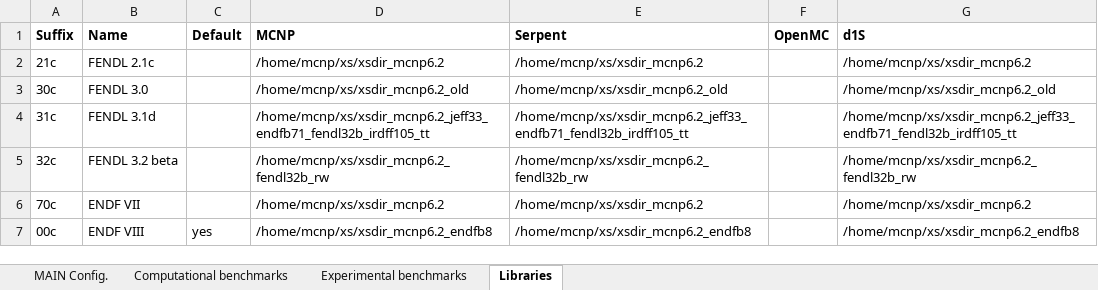
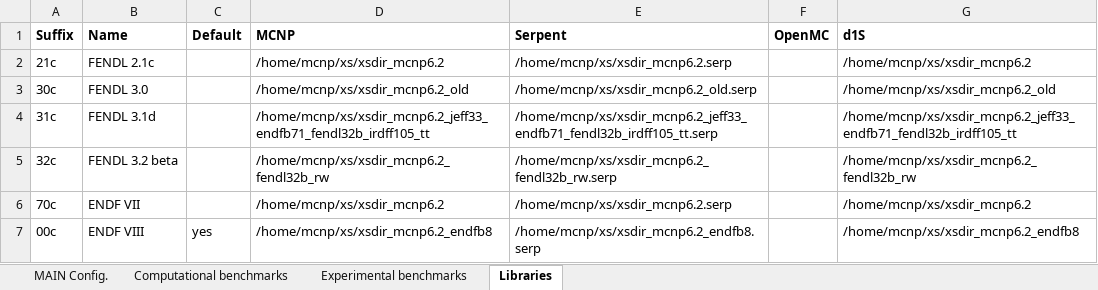
Before and after one commit to JADE-V-V/JADE, an Excel workbook: default_settings/Config.xlsx, sheet Libraries, drawn as a sheet; values as stored, in another font and other column widths than the file's, no borders; the diff names each change by its address in the sheet, - before the commit and + after, or states it on an @@ line.

Commit message:
Updated serpent xsdir paths

```diff
--- a/default_settings/Config.xlsx (sheet Libraries)
+++ b/default_settings/Config.xlsx (sheet Libraries)
-E2 (Serpent): /home/mcnp/xs/xsdir_mcnp6.2
+E2 (Serpent): /home/mcnp/xs/xsdir_mcnp6.2.serp
-E3 (Serpent): /home/mcnp/xs/xsdir_mcnp6.2_old
+E3 (Serpent): /home/mcnp/xs/xsdir_mcnp6.2_old.serp
-E4 (Serpent): /home/mcnp/xs/xsdir_mcnp6.2_jeff33_endfb71_fendl32b_irdff105_tt
+E4 (Serpent): /home/mcnp/xs/xsdir_mcnp6.2_jeff33_endfb71_fendl32b_irdff105_tt.serp
-E5 (Serpent): /home/mcnp/xs/xsdir_mcnp6.2_fendl32b_rw
+E5 (Serpent): /home/mcnp/xs/xsdir_mcnp6.2_fendl32b_rw.serp
-E6 (Serpent): /home/mcnp/xs/xsdir_mcnp6.2
+E6 (Serpent): /home/mcnp/xs/xsdir_mcnp6.2.serp
-E7 (Serpent): /home/mcnp/xs/xsdir_mcnp6.2_endfb8
+E7 (Serpent): /home/mcnp/xs/xsdir_mcnp6.2_endfb8.serp
```
